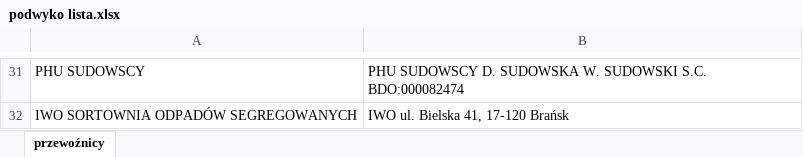
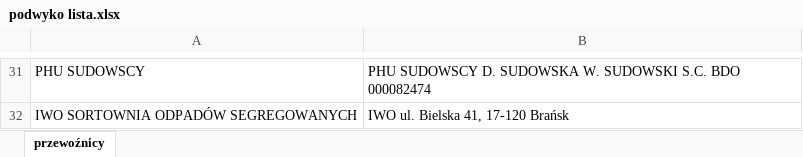
Before and after one commit to Zotrek/druga-mila, an Excel workbook: docs/podwyko lista.xlsx, sheet przewoźnicy, drawn as a sheet; only a part is shown, gaps mark what is left out; values as stored, in another font and other column widths than the file's, no borders; the diff covers the shown part only; the diff names each change by its address in the sheet, - before the commit and + after, or states it on an @@ line.

```diff
--- a/docs/podwyko lista.xlsx (sheet przewoźnicy)
+++ b/docs/podwyko lista.xlsx (sheet przewoźnicy)
-B31: …SUDOWSKI S.C. BDO:000082474
+B31: …SUDOWSKI S.C. BDO 000082474
```
Also changed, not shown: 26 edited cells elsewhere in this sheet, 14 other files.
